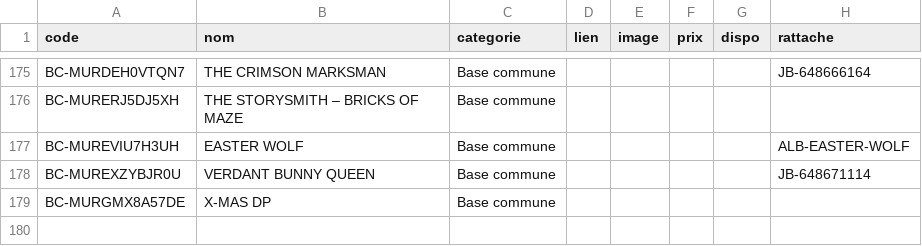
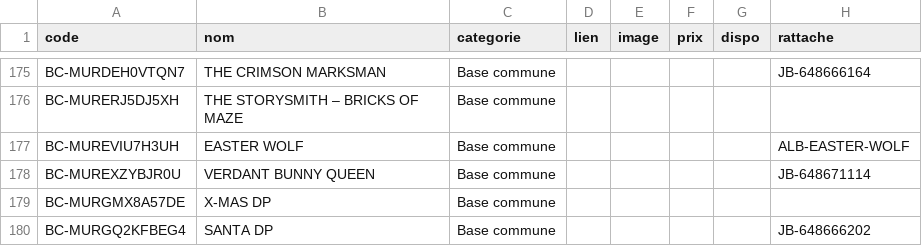
Before and after one commit to matd-prog/briquotheque, a TSV file: data/jb_commune.tsv, drawn as a sheet; only a part is shown, gaps mark what is left out; the diff names each change by its address in the sheet, - before the commit and + after, or states it on an @@ line.

Commit message:
Base commune : 1 blister(s)

```diff
--- a/data/jb_commune.tsv
+++ b/data/jb_commune.tsv
+row 180: BC-MURGQ2KFBEG4 | SANTA DP | Base commune |  |  |  |  | JB-648666202
```
